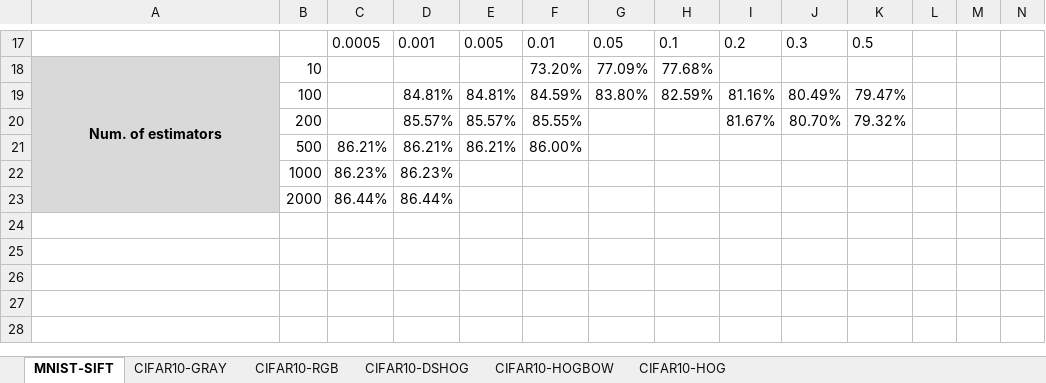
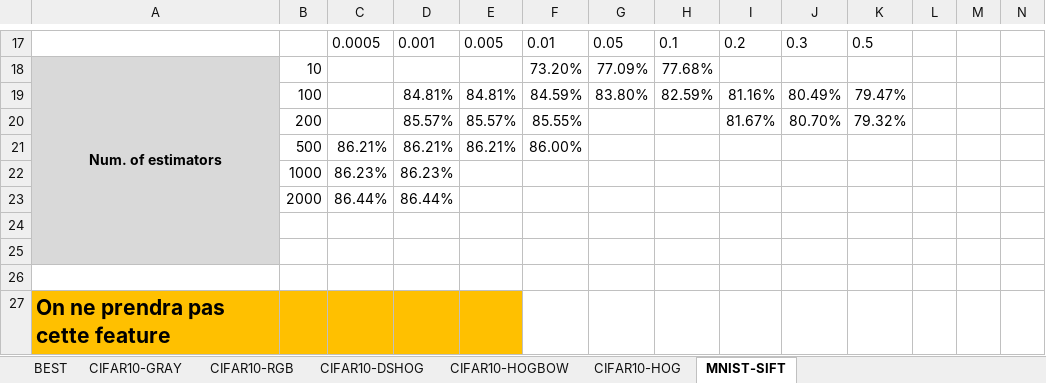
Before and after one commit to mannad/Analyse_dimage_avance_proj, an Excel workbook: resultats/random_forest_gridsearch.xlsx, sheet MNIST-SIFT, drawn as a sheet; only a part is shown, gaps mark what is left out; values as stored, in another font and other column widths than the file's, no borders; conditional formats not drawn; rows hold the shown columns only; the diff names each change by its address in the sheet, - before the commit and + after, or states it on an @@ line.

```diff
--- a/resultats/random_forest_gridsearch.xlsx (sheet MNIST-SIFT)
+++ b/resultats/random_forest_gridsearch.xlsx (sheet MNIST-SIFT)
+sheet tab: BEST
@@ sheet tab order changed: BEST | CIFAR10-GRAY | CIFAR10-RGB | CIFAR10-DSHOG | CIFAR10-HOGBOW | CIFAR10-HOG | MNIST-SIFT @@
+row 24: (empty)
+row 25: (empty)
+row 26: (empty)
+row 27: On ne prendra pas cette feature
```
Also changed, not shown: sheet CIFAR10-HOG, 1 other file.
